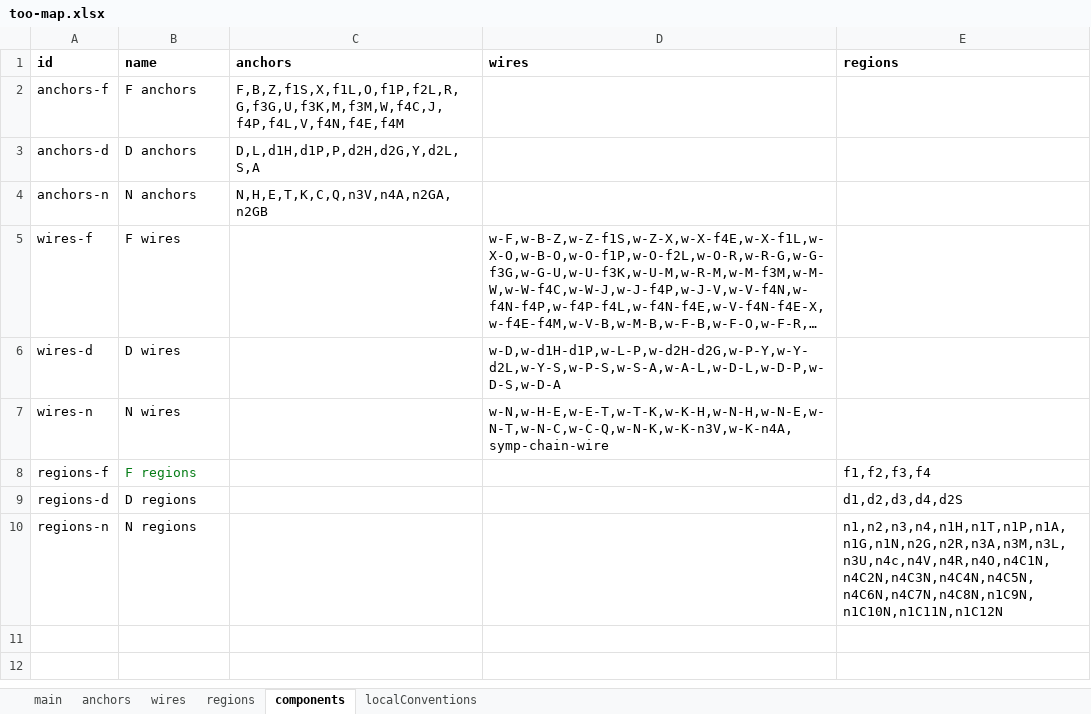
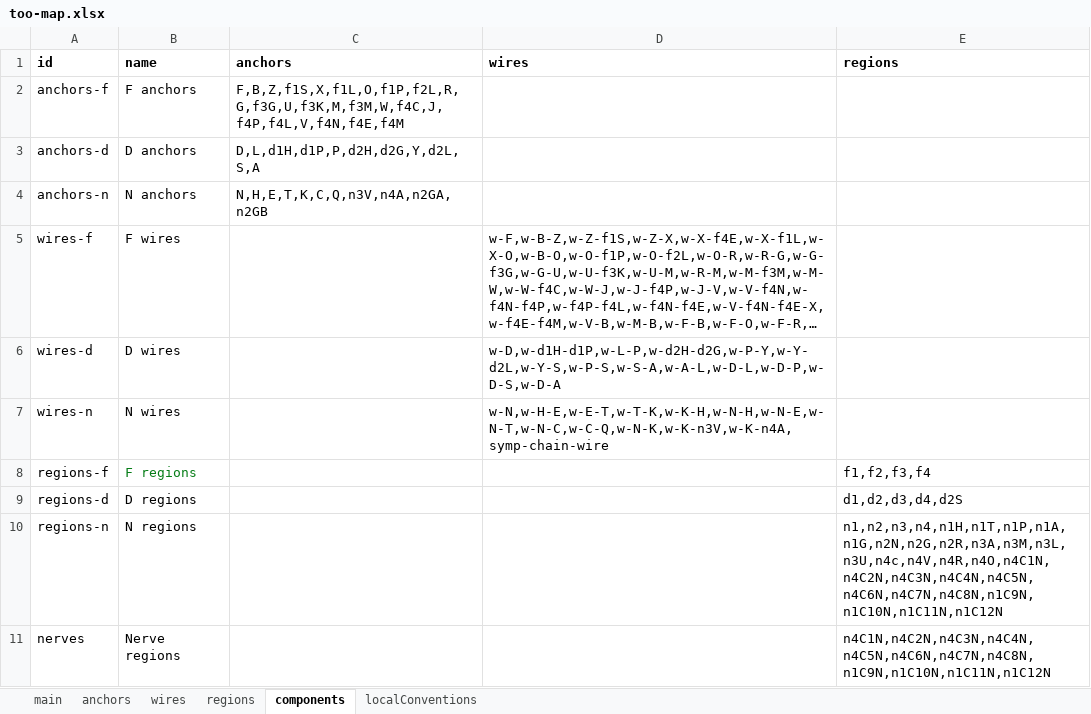
Before and after one commit to open-physiology/apinatomy-models, an Excel workbook: models/too-map/source/too-map.xlsx, sheet components, drawn as a sheet; long unchanged cells end in …; values as stored, in another font and other column widths than the file's, no borders; charts and pictures not drawn; the diff names each change by its address in the sheet, - before the commit and + after, or states it on an @@ line.

Commit message:
Updated Too-map
Revised anchor coordinates to match the mock-up. Added missing points for regions.

```diff
--- a/models/too-map/source/too-map.xlsx (sheet components)
+++ b/models/too-map/source/too-map.xlsx (sheet components)
-E10 (regions): n1,n2,n3,n4,n1H,n1T,n1P,n1A,n1G,n1N,n2G,n2R,n3A,n3M,n3L,n3U,n4c,n4V,n4R,n4O,n4C1N,n4C2N,n4C3N,n4C4N,n4C5N,n4C6N,n4C7N,n4C8N,n1C9N,n1C10N,n1C11N,n1C12N
+E10 (regions): n1,n2,n3,n4,n1H,n1T,n1P,n1A,n1G,n2N,n2G,n2R,n3A,n3M,n3L,n3U,n4c,n4V,n4R,n4O,n4C1N,n4C2N,n4C3N,n4C4N,n4C5N,n4C6N,n4C7N,n4C8N,n1C9N,n1C10N,n1C11N,n1C12N
+row 11: nerves | Nerve regions |  |  | n4C1N,n4C2N,n4C3N,n4C4N,n4C5N,n4C6N,n4C7N,n4C8N,n1C9N,n1C10N,n1C11N,n1C12N
```
Also changed, not shown: sheet regions, sheet anchors, sheet wires, 1 other file.
